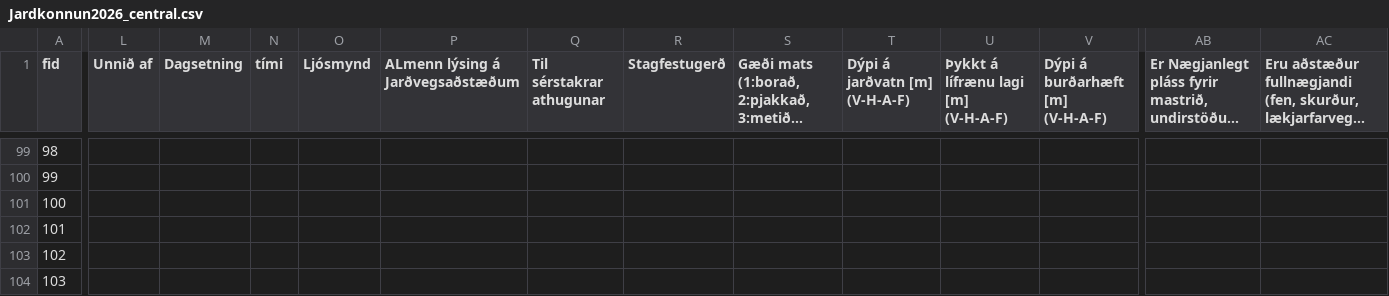
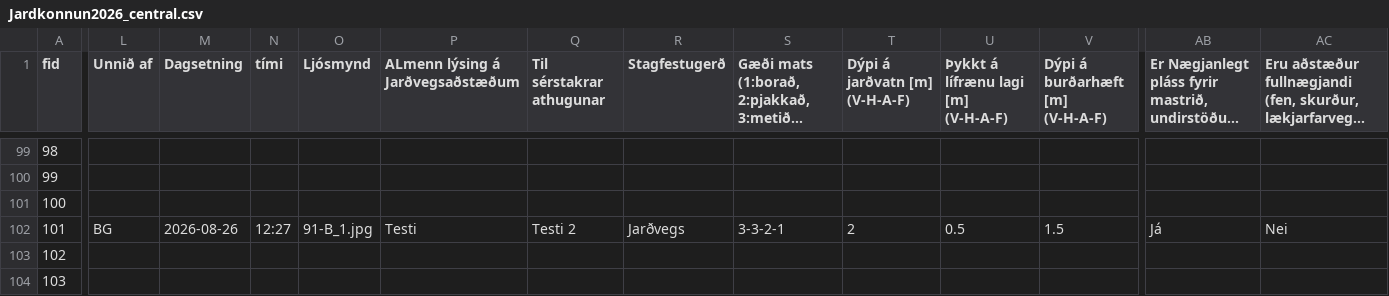
Before and after one commit to nonni123/Jardkonnun, a CSV file: Jardkonnun2026_central.csv, drawn as a sheet; only a part is shown, gaps mark what is left out; long unchanged cells end in …; the diff covers the shown part only; the diff names each change by its address in the sheet, - before the commit and + after, or states it on an @@ line.

Commit message:
Jarðkönnun: skráning uppfærð (2026-08-26T14:17:23.085Z)

```diff
--- a/Jardkonnun2026_central.csv
+++ b/Jardkonnun2026_central.csv
-L102 (Unnið af): (empty)
+L102 (Unnið af): BG
-M102 (Dagsetning): (empty)
+M102 (Dagsetning): 2026-08-26
-N102 (tími): (empty)
+N102 (tími): 12:27
-O102 (Ljósmynd): (empty)
+O102 (Ljósmynd): 91-B_1.jpg
-P102 (ALmenn lýsing á Jarðvegsaðstæðum): (empty)
+P102 (ALmenn lýsing á Jarðvegsaðstæðum): Testi
-Q102 (Til sérstakrar athugunar): (empty)
+Q102 (Til sérstakrar athugunar): Testi 2
-R102 (Stagfestugerð): (empty)
+R102 (Stagfestugerð): Jarðvegs
-S102: (empty)
+S102: 3-3-2-1
-T102 (Dýpi á jarðvatn [m] (V-H-A-F)): (empty)
+T102 (Dýpi á jarðvatn [m] (V-H-A-F)): 2
-U102: (empty)
+U102: 0.5
-V102 (Dýpi á burðarhæft [m] (V-H-A-F)): (empty)
+V102 (Dýpi á burðarhæft [m] (V-H-A-F)): 1.5
-AB102: (empty)
+AB102: Já
-AC102: (empty)
+AC102: Nei
```
Also changed, not shown: 5 edited cells elsewhere in this file.
